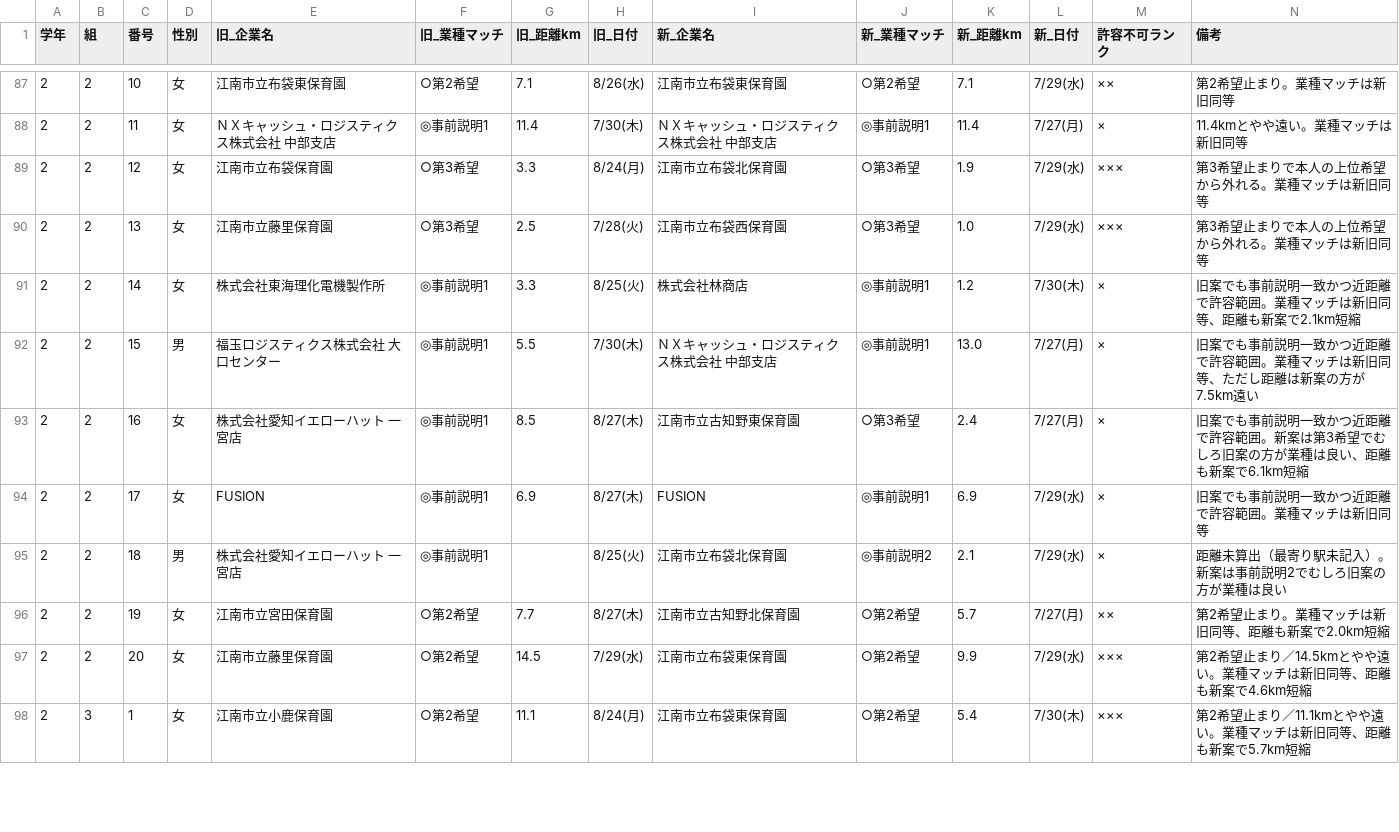
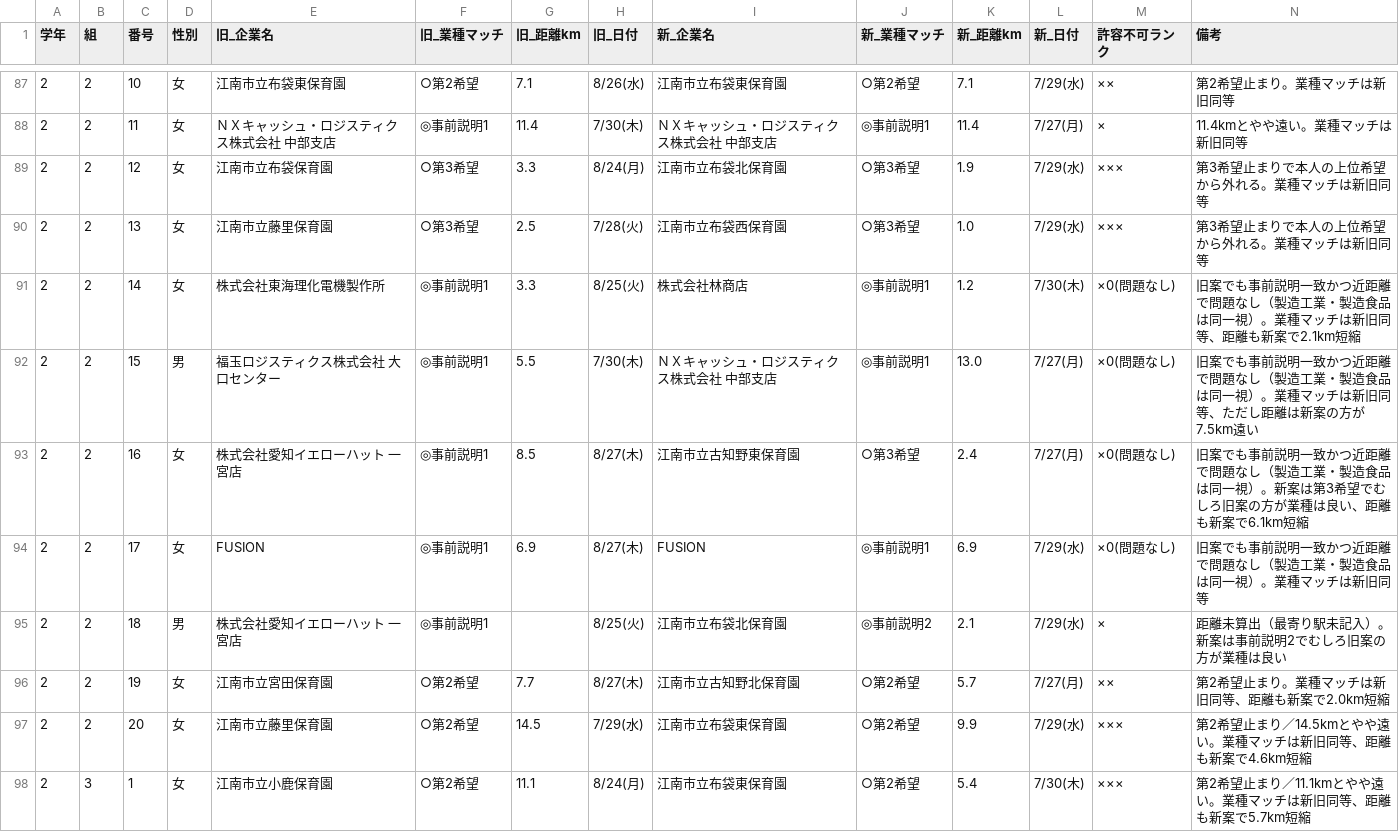
Before and after one commit to mkt918/internship-map, a CSV file: 比較検討.csv, drawn as a sheet; only a part is shown, gaps mark what is left out; the diff covers the shown part only.

```diff
--- a/比較検討.csv
+++ b/比較検討.csv
@@ -90,6 +90,6 @@
 2,2,13,女,江南市立藤里保育園,○第3希望,2.5,7/28(火),江南市立布袋西保育園,○第3希望,1.0,7/29(水),×××,第3希望止まりで本人の上位希望から外れる。業種マッチは新旧同等
-2,2,14,女,株式会社東海理化電機製作所,◎事前説明1,3.3,8/25(火),株式会社林商店,◎事前説明1,1.2,7/30(木),×,旧案でも事前説明一致かつ近距離で許容範囲。業種マッチは新旧同等、距離も新案で2.1km短縮
-2,2,15,男,福玉ロジスティクス株式会社　大口センター,◎事前説明1,5.5,7/30(木),ＮＸキャッシュ・ロジスティクス株式会社　中部支店,◎事前説明1,13.0,7/27(月),×,旧案でも事前説明一致かつ近距離で許容範囲。業種マッチは新旧同等、ただし距離は新案の方が7.5km遠い
-2,2,16,女,株式会社愛知イエローハット　一宮店,◎事前説明1,8.5,8/27(木),江南市立古知野東保育園,○第3希望,2.4,7/27(月),×,旧案でも事前説明一致かつ近距離で許容範囲。新案は第3希望でむしろ旧案の方が業種は良い、距離も新案で6.1km短縮
-2,2,17,女,FUSION,◎事前説明1,6.9,8/27(木),FUSION,◎事前説明1,6.9,7/29(水),×,旧案でも事前説明一致かつ近距離で許容範囲。業種マッチは新旧同等
+2,2,14,女,株式会社東海理化電機製作所,◎事前説明1,3.3,8/25(火),株式会社林商店,◎事前説明1,1.2,7/30(木),×0(問題なし),旧案でも事前説明一致かつ近距離で問題なし（製造工業・製造食品は同一視）。業種マッチは新旧同等、距離も新案で2.1km短縮
+2,2,15,男,福玉ロジスティクス株式会社　大口センター,◎事前説明1,5.5,7/30(木),ＮＸキャッシュ・ロジスティクス株式会社　中部支店,◎事前説明1,13.0,7/27(月),×0(問題なし),旧案でも事前説明一致かつ近距離で問題なし（製造工業・製造食品は同一視）。業種マッチは新旧同等、ただし距離は新案の方が7.5km遠い
+2,2,16,女,株式会社愛知イエローハット　一宮店,◎事前説明1,8.5,8/27(木),江南市立古知野東保育園,○第3希望,2.4,7/27(月),×0(問題なし),旧案でも事前説明一致かつ近距離で問題なし（製造工業・製造食品は同一視）。新案は第3希望でむしろ旧案の方が業種は良い、距離も新案で6.1km短縮
+2,2,17,女,FUSION,◎事前説明1,6.9,8/27(木),FUSION,◎事前説明1,6.9,7/29(水),×0(問題なし),旧案でも事前説明一致かつ近距離で問題なし（製造工業・製造食品は同一視）。業種マッチは新旧同等
 2,2,18,男,株式会社愛知イエローハット　一宮店,◎事前説明1,,8/25(火),江南市立布袋北保育園,◎事前説明2,2.1,7/29(水),×,距離未算出（最寄り駅未記入）。新案は事前説明2でむしろ旧案の方が業種は良い
```
Also changed, not shown: 186 edited cells elsewhere in this file, 1 other file.
